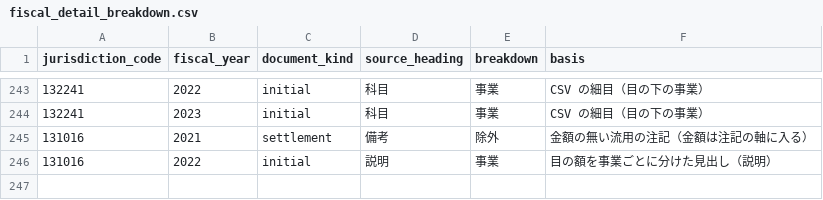
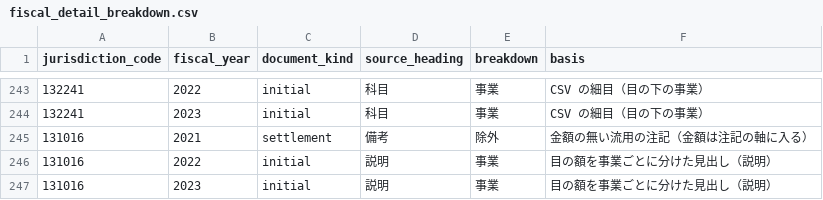
Before and after one commit to fudoki-hensansitu/fudoki, a CSV file: pipeline/dbt/seeds/fiscal/fiscal_detail_breakdown.csv, drawn as a sheet; only a part is shown, gaps mark what is left out; the diff names each change by its address in the sheet, - before the commit and + after, or states it on an @@ line.

```diff
--- a/pipeline/dbt/seeds/fiscal/fiscal_detail_breakdown.csv
+++ b/pipeline/dbt/seeds/fiscal/fiscal_detail_breakdown.csv
+row 247: 131016 | 2023 | initial | 説明 | 事業 | 目の額を事業ごとに分けた見出し（説明）
```
Also changed, not shown: 4 other files.
